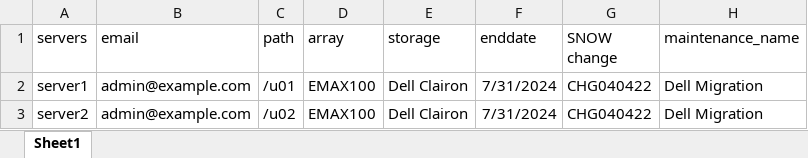
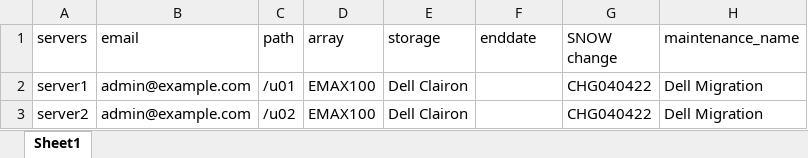
Before and after one commit to srimandarbha/sanscheduler, an Excel workbook: uploads/CHG040422.xlsx, sheet Sheet1, drawn as a sheet; values as stored, in another font and other column widths than the file's, no borders; the diff names each change by its address in the sheet, - before the commit and + after, or states it on an @@ line.

```diff
--- a/uploads/CHG040422.xlsx (sheet Sheet1)
+++ b/uploads/CHG040422.xlsx (sheet Sheet1)
-F2:F3 (enddate): 7/31/2024
+F2:F3 (enddate): (empty)
```
Also changed, not shown: 1 other file.
